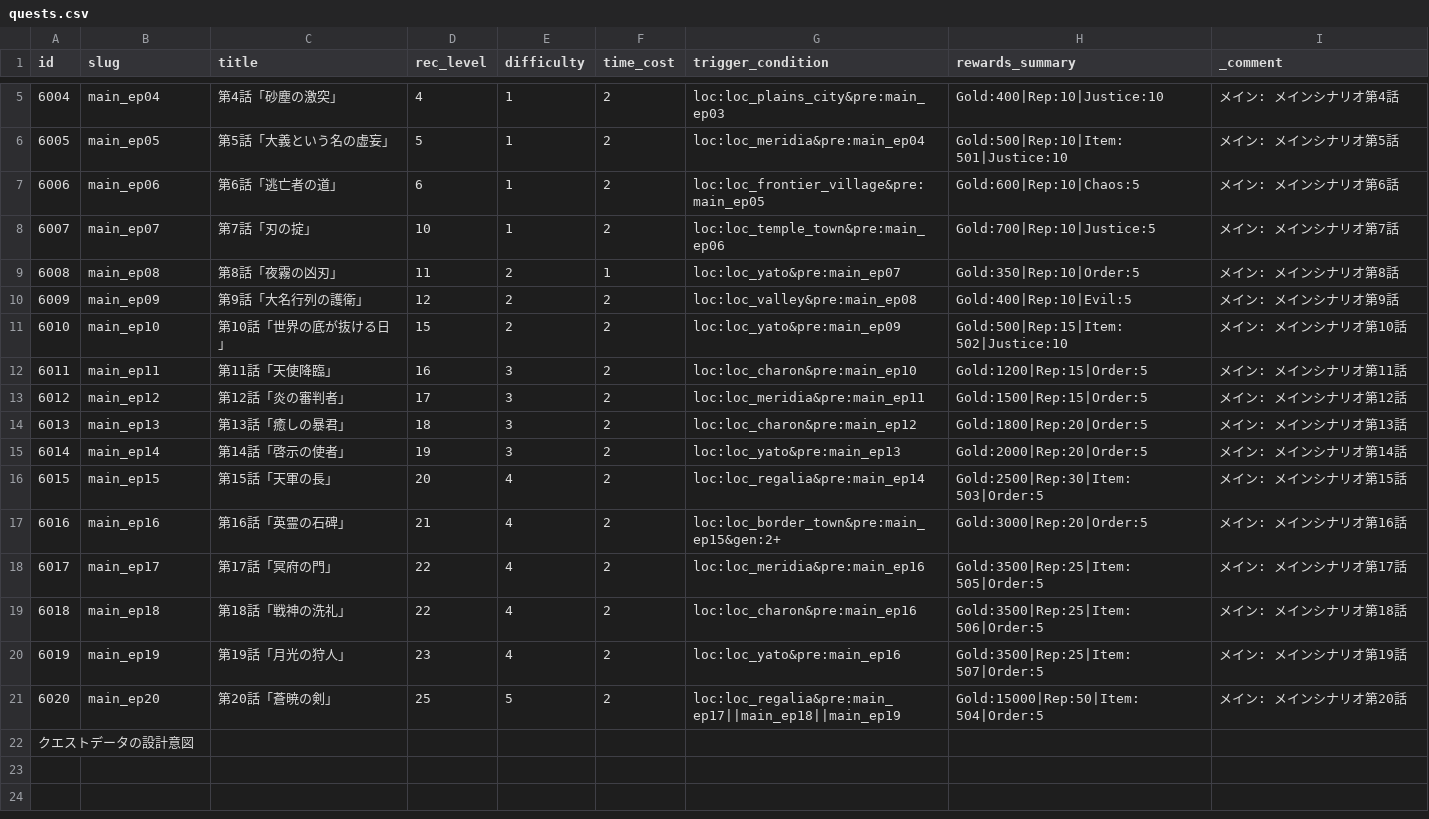
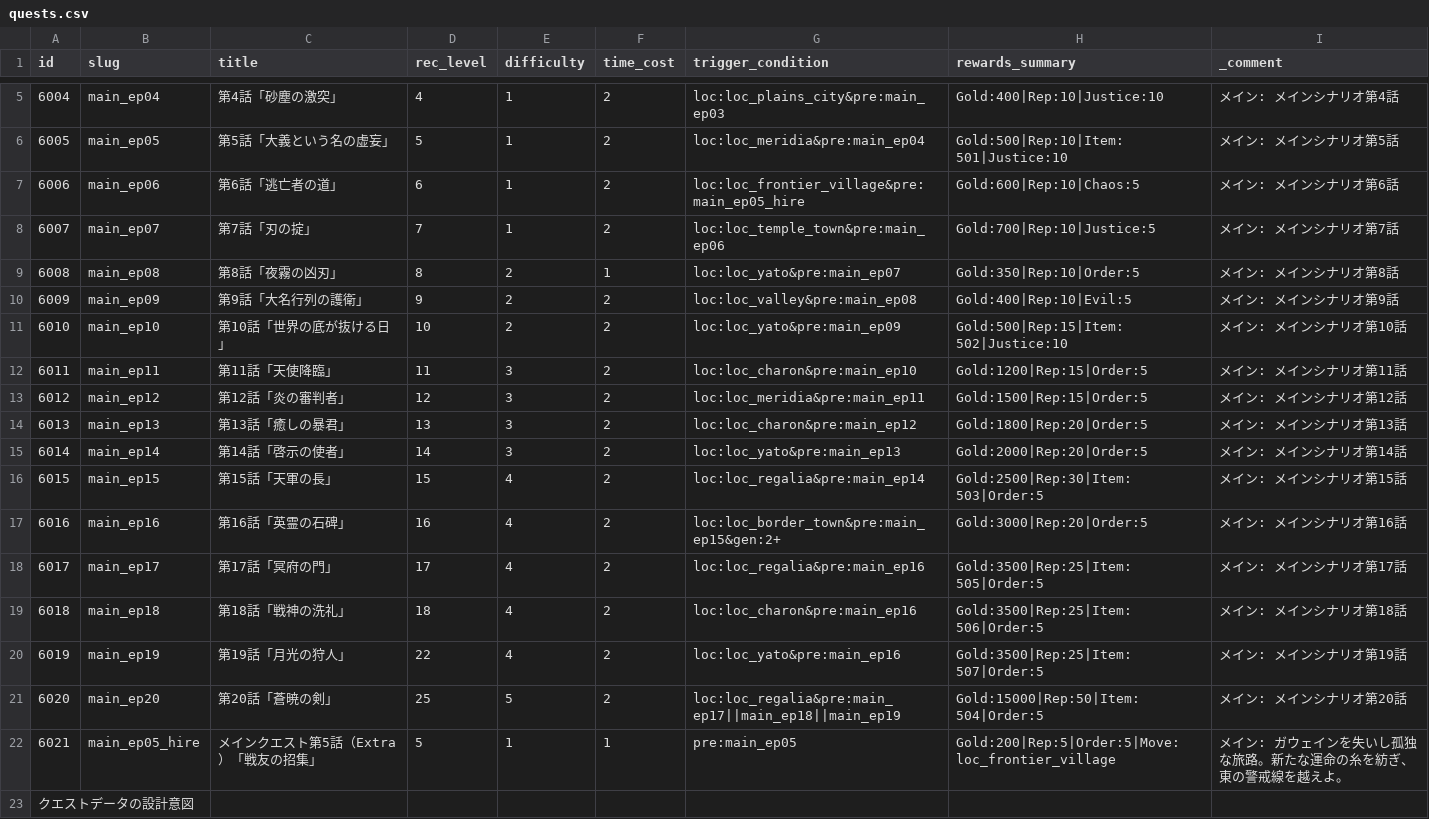
Before and after one commit to kiyoshikitamura/code-wirth-dawn, a CSV file: src/data/csv/quests.csv, drawn as a sheet; only a part is shown, gaps mark what is left out.

```diff
--- a/src/data/csv/quests.csv
+++ b/src/data/csv/quests.csv
@@ -6,17 +6,18 @@ id,slug,title,rec_level,difficulty,time_cost,trigger_condition,rewards_summary,_
 6005,main_ep05,第5話「大義という名の虚妄」,5,1,2,loc:loc_meridia&pre:main_ep04,Gold:500|Rep:10|Item:501|Justice:10,メイン: メインシナリオ第5話
-6006,main_ep06,第6話「逃亡者の道」,6,1,2,loc:loc_frontier_village&pre:main_ep05,Gold:600|Rep:10|Chaos:5,メイン: メインシナリオ第6話
-6007,main_ep07,第7話「刃の掟」,10,1,2,loc:loc_temple_town&pre:main_ep06,Gold:700|Rep:10|Justice:5,メイン: メインシナリオ第7話
-6008,main_ep08,第8話「夜霧の凶刃」,11,2,1,loc:loc_yato&pre:main_ep07,Gold:350|Rep:10|Order:5,メイン: メインシナリオ第8話
-6009,main_ep09,第9話「大名行列の護衛」,12,2,2,loc:loc_valley&pre:main_ep08,Gold:400|Rep:10|Evil:5,メイン: メインシナリオ第9話
-6010,main_ep10,第10話「世界の底が抜ける日」,15,2,2,loc:loc_yato&pre:main_ep09,Gold:500|Rep:15|Item:502|Justice:10,メイン: メインシナリオ第10話
-6011,main_ep11,第11話「天使降臨」,16,3,2,loc:loc_charon&pre:main_ep10,Gold:1200|Rep:15|Order:5,メイン: メインシナリオ第11話
-6012,main_ep12,第12話「炎の審判者」,17,3,2,loc:loc_meridia&pre:main_ep11,Gold:1500|Rep:15|Order:5,メイン: メインシナリオ第12話
-6013,main_ep13,第13話「癒しの暴君」,18,3,2,loc:loc_charon&pre:main_ep12,Gold:1800|Rep:20|Order:5,メイン: メインシナリオ第13話
-6014,main_ep14,第14話「啓示の使者」,19,3,2,loc:loc_yato&pre:main_ep13,Gold:2000|Rep:20|Order:5,メイン: メインシナリオ第14話
-6015,main_ep15,第15話「天軍の長」,20,4,2,loc:loc_regalia&pre:main_ep14,Gold:2500|Rep:30|Item:503|Order:5,メイン: メインシナリオ第15話
-6016,main_ep16,第16話「英霊の石碑」,21,4,2,loc:loc_border_town&pre:main_ep15&gen:2+,Gold:3000|Rep:20|Order:5,メイン: メインシナリオ第16話
-6017,main_ep17,第17話「冥府の門」,22,4,2,loc:loc_meridia&pre:main_ep16,Gold:3500|Rep:25|Item:505|Order:5,メイン: メインシナリオ第17話
-6018,main_ep18,第18話「戦神の洗礼」,22,4,2,loc:loc_charon&pre:main_ep16,Gold:3500|Rep:25|Item:506|Order:5,メイン: メインシナリオ第18話
-6019,main_ep19,第19話「月光の狩人」,23,4,2,loc:loc_yato&pre:main_ep16,Gold:3500|Rep:25|Item:507|Order:5,メイン: メインシナリオ第19話
+6006,main_ep06,第6話「逃亡者の道」,6,1,2,loc:loc_frontier_village&pre:main_ep05_hire,Gold:600|Rep:10|Chaos:5,メイン: メインシナリオ第6話
+6007,main_ep07,第7話「刃の掟」,7,1,2,loc:loc_temple_town&pre:main_ep06,Gold:700|Rep:10|Justice:5,メイン: メインシナリオ第7話
+6008,main_ep08,第8話「夜霧の凶刃」,8,2,1,loc:loc_yato&pre:main_ep07,Gold:350|Rep:10|Order:5,メイン: メインシナリオ第8話
+6009,main_ep09,第9話「大名行列の護衛」,9,2,2,loc:loc_valley&pre:main_ep08,Gold:400|Rep:10|Evil:5,メイン: メインシナリオ第9話
+6010,main_ep10,第10話「世界の底が抜ける日」,10,2,2,loc:loc_yato&pre:main_ep09,Gold:500|Rep:15|Item:502|Justice:10,メイン: メインシナリオ第10話
+6011,main_ep11,第11話「天使降臨」,11,3,2,loc:loc_charon&pre:main_ep10,Gold:1200|Rep:15|Order:5,メイン: メインシナリオ第11話
+6012,main_ep12,第12話「炎の審判者」,12,3,2,loc:loc_meridia&pre:main_ep11,Gold:1500|Rep:15|Order:5,メイン: メインシナリオ第12話
+6013,main_ep13,第13話「癒しの暴君」,13,3,2,loc:loc_charon&pre:main_ep12,Gold:1800|Rep:20|Order:5,メイン: メインシナリオ第13話
+6014,main_ep14,第14話「啓示の使者」,14,3,2,loc:loc_yato&pre:main_ep13,Gold:2000|Rep:20|Order:5,メイン: メインシナリオ第14話
+6015,main_ep15,第15話「天軍の長」,15,4,2,loc:loc_regalia&pre:main_ep14,Gold:2500|Rep:30|Item:503|Order:5,メイン: メインシナリオ第15話
+6016,main_ep16,第16話「英霊の石碑」,16,4,2,loc:loc_border_town&pre:main_ep15&gen:2+,Gold:3000|Rep:20|Order:5,メイン: メインシナリオ第16話
+6017,main_ep17,第17話「冥府の門」,17,4,2,loc:loc_regalia&pre:main_ep16,Gold:3500|Rep:25|Item:505|Order:5,メイン: メインシナリオ第17話
+6018,main_ep18,第18話「戦神の洗礼」,18,4,2,loc:loc_charon&pre:main_ep16,Gold:3500|Rep:25|Item:506|Order:5,メイン: メインシナリオ第18話
+6019,main_ep19,第19話「月光の狩人」,22,4,2,loc:loc_yato&pre:main_ep16,Gold:3500|Rep:25|Item:507|Order:5,メイン: メインシナリオ第19話
 6020,main_ep20,第20話「蒼暁の剣」,25,5,2,loc:loc_regalia&pre:main_ep17||main_ep18||main_ep19,Gold:15000|Rep:50|Item:504|Order:5,メイン: メインシナリオ第20話
+6021,main_ep05_hire,メインクエスト第5話（Extra）「戦友の招集」,5,1,1,pre:main_ep05,Gold:200|Rep:5|Order:5|Move:loc_frontier_village,メイン: ガウェインを失いし孤独な旅路。新たな運命の糸を紡ぎ、東の警戒線を越えよ。
 クエストデータの設計意図,,,,,,,,
```
Also changed, not shown: src/data/csv/quests_special.csv, 21 other files.
